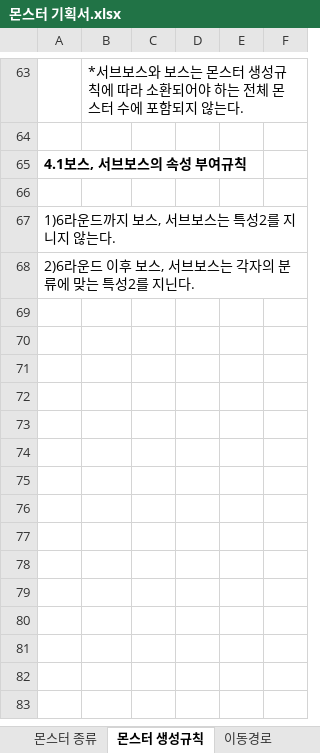
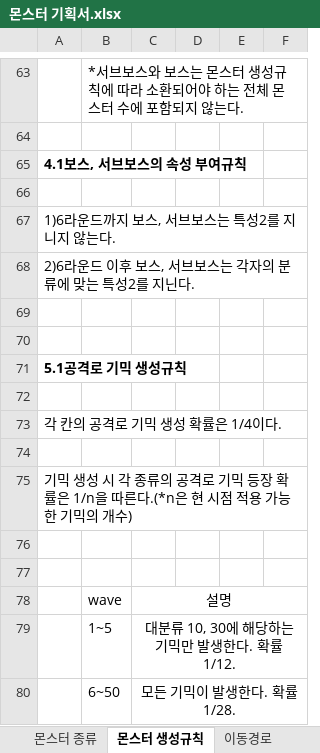
Before and after one commit to ChoWook/PlumTowerDefecne, an Excel workbook: Design/몬스터 기획서.xlsx, sheet 몬스터 생성규칙, drawn as a sheet; only a part is shown, gaps mark what is left out; values as stored, in another font and other column widths than the file's, no borders; the diff names each change by its address in the sheet, - before the commit and + after, or states it on an @@ line.

Commit message:
강민재 공격로 기믹 확률 부여

```diff
--- a/Design/몬스터 기획서.xlsx (sheet 몬스터 생성규칙)
+++ b/Design/몬스터 기획서.xlsx (sheet 몬스터 생성규칙)
+row 69: (empty)
+row 70: (empty)
+row 71: 5.1공격로 기믹 생성규칙
+row 72: (empty)
+row 73: 각 칸의 공격로 기믹 생성 확률은 1/4이다.
+row 74: (empty)
+row 75: 기믹 생성 시 각 종류의 공격로 기믹 등장 확률은 1/n을 따른다.(*n은 현 시점 적용 가능한 기믹의 개수)
+row 76: (empty)
+row 77: (empty)
+row 78:  | wave | 설명
+row 79:  | 1~5 | 대분류 10, 30에 해당하는 기믹만 발생한다. 확률 1/12.
+row 80:  | 6~50 | 모든 기믹이 발생한다. 확률 1/28.
```
Also changed, not shown: sheet 몬스터 능력치, other sheet tabs.
